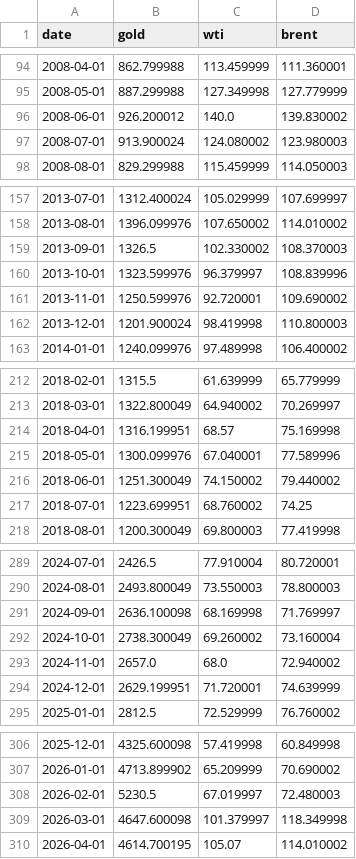
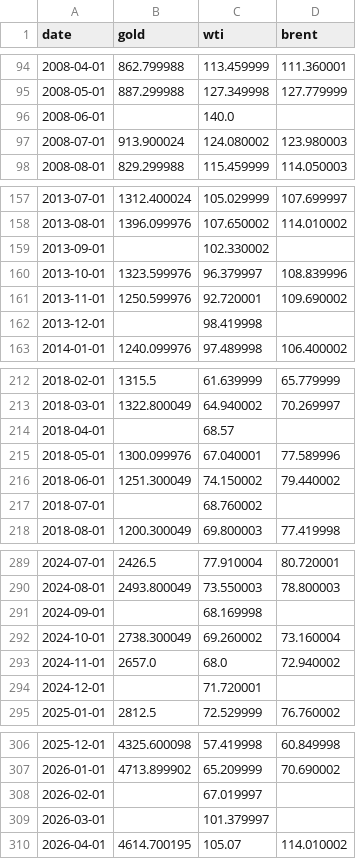
Before and after one commit to kegor2-design/market-morning-reports, a CSV file: market-history/data/macro-commodities-monthly.csv, drawn as a sheet; only a part is shown, gaps mark what is left out; the diff covers the shown part only.

```diff
--- a/market-history/data/macro-commodities-monthly.csv
+++ b/market-history/data/macro-commodities-monthly.csv
@@ -95,3 +95,3 @@ date,gold,wti,brent
 2008-05-01,887.299988,127.349998,127.779999
-2008-06-01,926.200012,140.0,139.830002
+2008-06-01,,140.0,
 2008-07-01,913.900024,124.080002,123.980003
@@ -158,6 +158,6 @@ date,gold,wti,brent
 2013-08-01,1396.099976,107.650002,114.010002
-2013-09-01,1326.5,102.330002,108.370003
+2013-09-01,,102.330002,
 2013-10-01,1323.599976,96.379997,108.839996
 2013-11-01,1250.599976,92.720001,109.690002
-2013-12-01,1201.900024,98.419998,110.800003
+2013-12-01,,98.419998,
 2014-01-01,1240.099976,97.489998,106.400002
@@ -213,6 +213,6 @@ date,gold,wti,brent
 2018-03-01,1322.800049,64.940002,70.269997
-2018-04-01,1316.199951,68.57,75.169998
+2018-04-01,,68.57,
 2018-05-01,1300.099976,67.040001,77.589996
 2018-06-01,1251.300049,74.150002,79.440002
-2018-07-01,1223.699951,68.760002,74.25
+2018-07-01,,68.760002,
 2018-08-01,1200.300049,69.800003,77.419998
@@ -290,6 +290,6 @@ date,gold,wti,brent
 2024-08-01,2493.800049,73.550003,78.800003
-2024-09-01,2636.100098,68.169998,71.769997
+2024-09-01,,68.169998,
 2024-10-01,2738.300049,69.260002,73.160004
 2024-11-01,2657.0,68.0,72.940002
-2024-12-01,2629.199951,71.720001,74.639999
+2024-12-01,,71.720001,
 2025-01-01,2812.5,72.529999,76.760002
@@ -307,4 +307,4 @@ date,gold,wti,brent
 2026-01-01,4713.899902,65.209999,70.690002
-2026-02-01,5230.5,67.019997,72.480003
-2026-03-01,4647.600098,101.379997,118.349998
+2026-02-01,,67.019997,
+2026-03-01,,101.379997,
 2026-04-01,4614.700195,105.07,114.010002
```
Also changed, not shown: 62 edited cells elsewhere in this file, market-history/data/macro-cpi-rates-monthly.csv, 4 other files.
